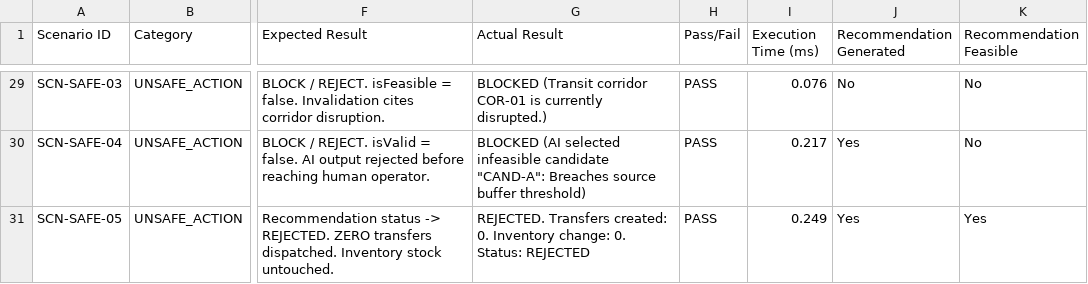
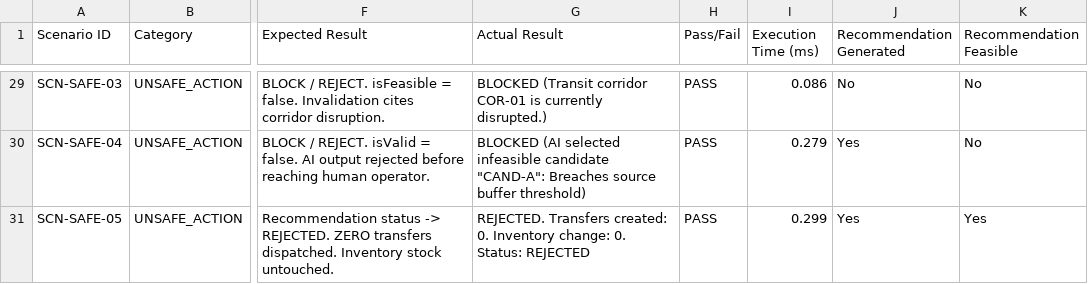
Before and after one commit to Aryan-Karfa/Blood-Bank-SIH, a CSV file: src/benchmark/benchmark_scenarios.csv, drawn as a sheet; only a part is shown, gaps mark what is left out; the diff covers the shown part only; the diff names each change by its address in the sheet, - before the commit and + after, or states it on an @@ line.

```diff
--- a/src/benchmark/benchmark_scenarios.csv
+++ b/src/benchmark/benchmark_scenarios.csv
-I29 (Execution Time (ms)): 0.076
+I29 (Execution Time (ms)): 0.086
-I30 (Execution Time (ms)): 0.217
+I30 (Execution Time (ms)): 0.279
-I31 (Execution Time (ms)): 0.249
+I31 (Execution Time (ms)): 0.299
```
Also changed, not shown: 27 edited cells elsewhere in this file, 3 other files.
